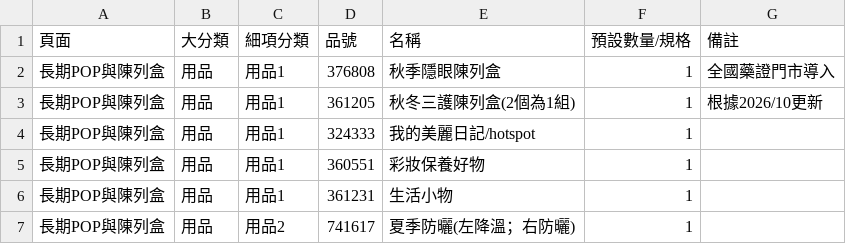
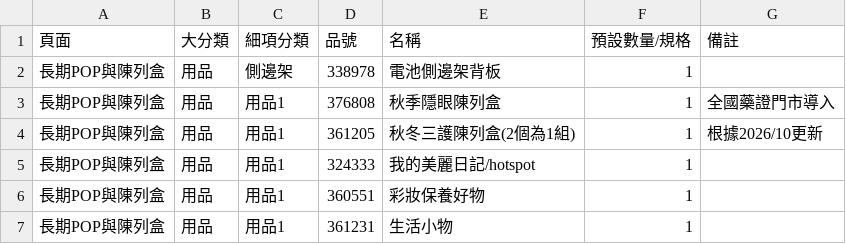
Before and after one commit to jeromeluz/711barcode, a CSV file: pop.csv, drawn as a sheet; only a part is shown; the shorter side is filled out with more unchanged rows; the diff names each change by its address in the sheet, - before the commit and + after, or states it on an @@ line.

Commit message:
Update pop.csv

```diff
--- a/pop.csv
+++ b/pop.csv
+row 2: 長期POP與陳列盒 | 用品 | 側邊架 | 338978 | 電池側邊架背板 | 1
```
